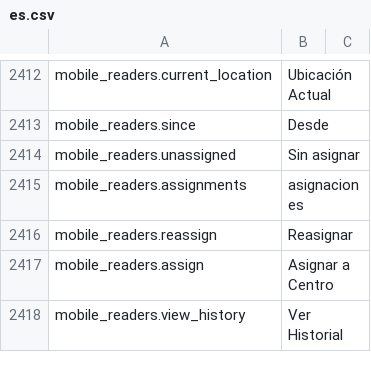
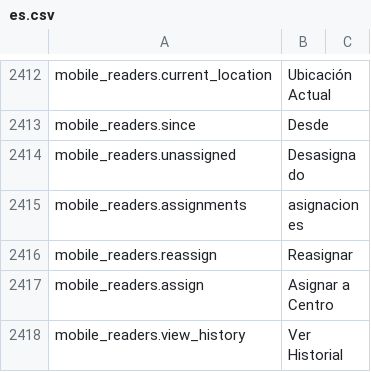
Before and after one commit to IgnacioFernandezSoriano/ONEMS, a CSV file: public/locales/es.csv, drawn as a sheet; only a part is shown, gaps mark what is left out; the diff covers the shown part only.

```diff
--- a/public/locales/es.csv
+++ b/public/locales/es.csv
@@ -2413,3 +2413,3 @@ mobile_readers.current_location,Ubicación Actual
 mobile_readers.since,Desde
-mobile_readers.unassigned,Sin asignar
+mobile_readers.unassigned,Desasignado
 mobile_readers.assignments,asignaciones
```
Also changed, not shown: 1 added row, 3 removed rows and 3 edited cells elsewhere in this file.
